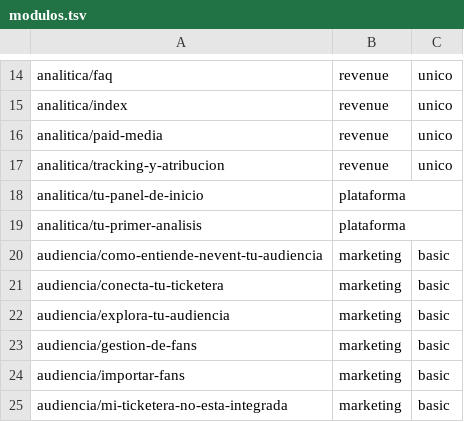
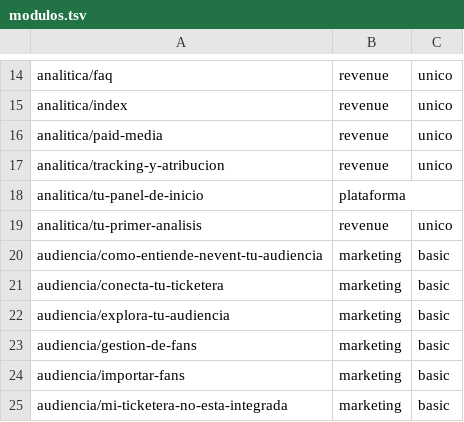
Before and after one commit to nevent-dev/nev-kb, a TSV file: scripts/audit/modulos.tsv, drawn as a sheet; only a part is shown, gaps mark what is left out.

Commit message:
docs: mover tu-primer-analisis al módulo revenue
analitica/tu-primer-analisis.mdx estaba clasificado como plataforma,
así que revenue se quedaba sin tutorial en la matriz de cobertura.
Lo pasa a modulo: revenue, nivel: unico (frontmatter y modulos.tsv a
la vez) y sincroniza classifications.tsv con los cambios de diataxis
de nevent-ai/preguntas-frecuentes y segmentacion/casos/index del
commit anterior.

```diff
--- a/scripts/audit/modulos.tsv
+++ b/scripts/audit/modulos.tsv
@@ -18,3 +18,3 @@ analitica/tracking-y-atribucion	revenue	unico
 analitica/tu-panel-de-inicio	plataforma	
-analitica/tu-primer-analisis	plataforma	
+analitica/tu-primer-analisis	revenue	unico
 audiencia/como-entiende-nevent-tu-audiencia	marketing	basic
```
Also changed, not shown: scripts/audit/classifications.tsv, 1 other file.
